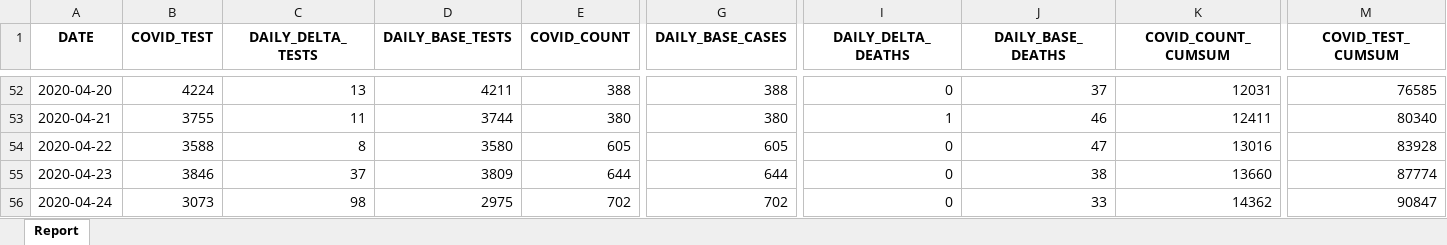
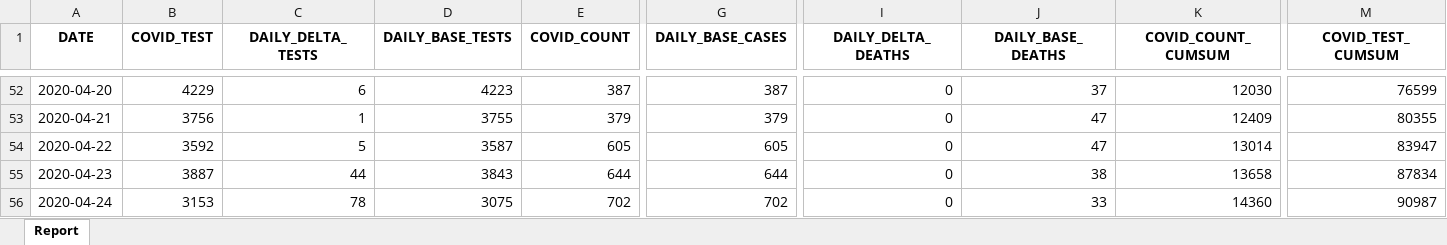
Before and after one commit to ercbk/Indiana-COVID-19-Tracker, an Excel workbook: data/test-case-trend.xlsx, sheet Report, drawn as a sheet; only a part is shown, gaps mark what is left out; values as stored, in another font and other column widths than the file's, no borders; the diff covers the shown part only; the diff names each change by its address in the sheet, - before the commit and + after, or states it on an @@ line.

```diff
--- a/data/test-case-trend.xlsx (sheet Report)
+++ b/data/test-case-trend.xlsx (sheet Report)
-B52 (COVID_TEST): 4224
+B52 (COVID_TEST): 4229
-C52 (DAILY_DELTA_TESTS): 13
+C52 (DAILY_DELTA_TESTS): 6
-D52 (DAILY_BASE_TESTS): 4211
+D52 (DAILY_BASE_TESTS): 4223
-E52 (COVID_COUNT): 388
+E52 (COVID_COUNT): 387
-G52 (DAILY_BASE_CASES): 388
+G52 (DAILY_BASE_CASES): 387
-K52 (COVID_COUNT_CUMSUM): 12031
+K52 (COVID_COUNT_CUMSUM): 12030
-M52 (COVID_TEST_CUMSUM): 76585
+M52 (COVID_TEST_CUMSUM): 76599
-B53 (COVID_TEST): 3755
+B53 (COVID_TEST): 3756
-C53 (DAILY_DELTA_TESTS): 11
+C53 (DAILY_DELTA_TESTS): 1
-D53 (DAILY_BASE_TESTS): 3744
+D53 (DAILY_BASE_TESTS): 3755
-E53 (COVID_COUNT): 380
+E53 (COVID_COUNT): 379
-G53 (DAILY_BASE_CASES): 380
+G53 (DAILY_BASE_CASES): 379
-I53 (DAILY_DELTA_DEATHS): 1
+I53 (DAILY_DELTA_DEATHS): 0
-J53 (DAILY_BASE_DEATHS): 46
+J53 (DAILY_BASE_DEATHS): 47
-K53 (COVID_COUNT_CUMSUM): 12411
+K53 (COVID_COUNT_CUMSUM): 12409
-M53 (COVID_TEST_CUMSUM): 80340
+M53 (COVID_TEST_CUMSUM): 80355
-B54 (COVID_TEST): 3588
+B54 (COVID_TEST): 3592
-C54 (DAILY_DELTA_TESTS): 8
+C54 (DAILY_DELTA_TESTS): 5
-D54 (DAILY_BASE_TESTS): 3580
+D54 (DAILY_BASE_TESTS): 3587
-K54 (COVID_COUNT_CUMSUM): 13016
+K54 (COVID_COUNT_CUMSUM): 13014
-M54 (COVID_TEST_CUMSUM): 83928
+M54 (COVID_TEST_CUMSUM): 83947
-B55 (COVID_TEST): 3846
+B55 (COVID_TEST): 3887
-C55 (DAILY_DELTA_TESTS): 37
+C55 (DAILY_DELTA_TESTS): 44
-D55 (DAILY_BASE_TESTS): 3809
+D55 (DAILY_BASE_TESTS): 3843
-K55 (COVID_COUNT_CUMSUM): 13660
+K55 (COVID_COUNT_CUMSUM): 13658
-M55 (COVID_TEST_CUMSUM): 87774
+M55 (COVID_TEST_CUMSUM): 87834
-B56 (COVID_TEST): 3073
+B56 (COVID_TEST): 3153
-C56 (DAILY_DELTA_TESTS): 98
+C56 (DAILY_DELTA_TESTS): 78
-D56 (DAILY_BASE_TESTS): 2975
+D56 (DAILY_BASE_TESTS): 3075
-K56 (COVID_COUNT_CUMSUM): 14362
+K56 (COVID_COUNT_CUMSUM): 14360
-M56 (COVID_TEST_CUMSUM): 90847
+M56 (COVID_TEST_CUMSUM): 90987
```
Also changed, not shown: 1 added row and 138 edited cells elsewhere in this sheet, data/covid-county.xlsx, 4 other files.
